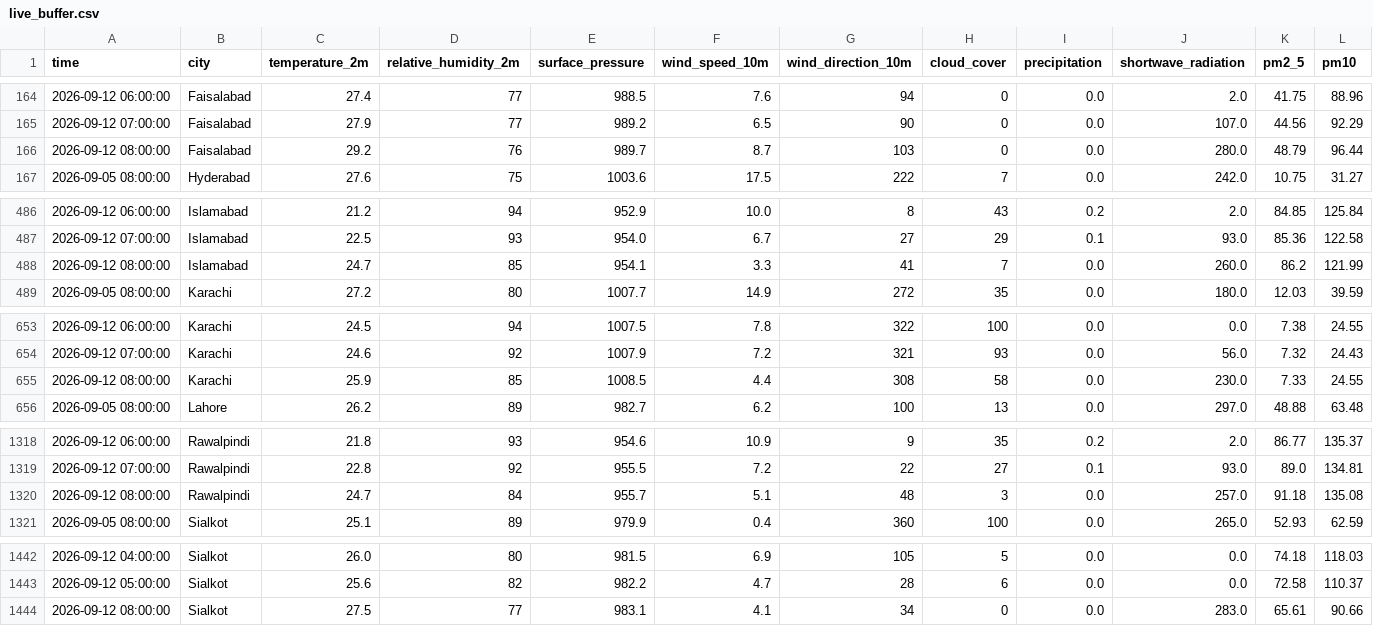
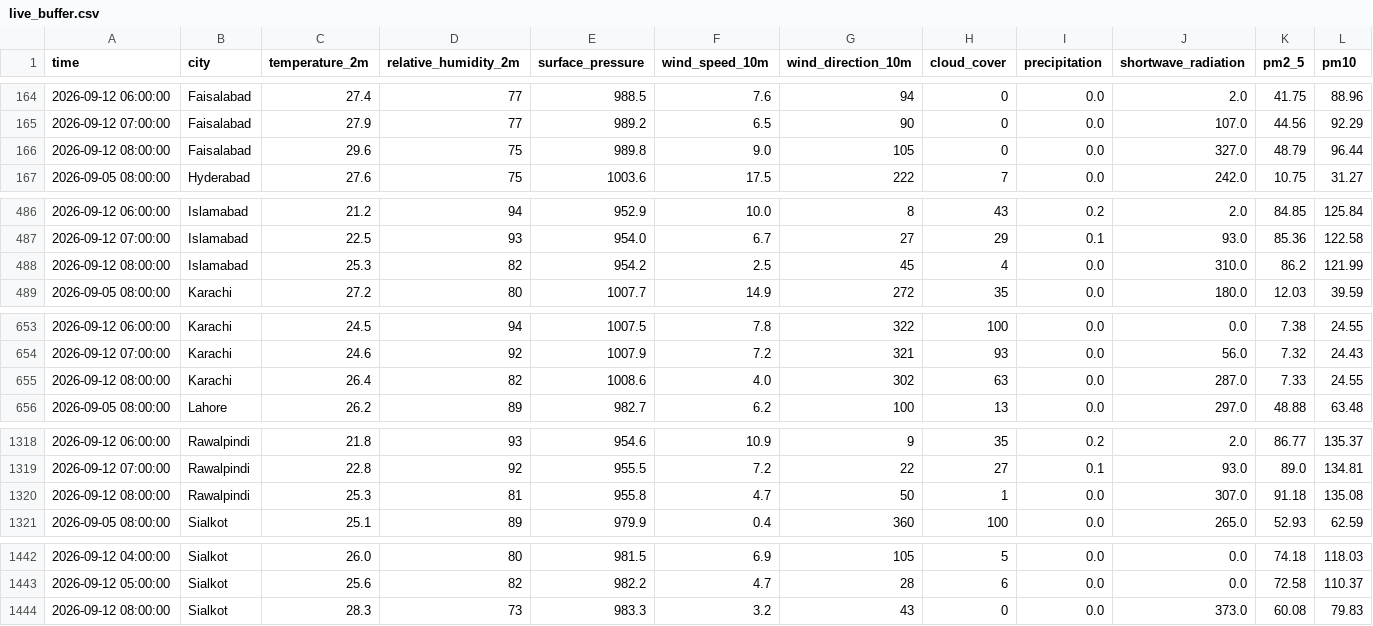
Before and after one commit to amnaaltaf98-gif/10P_AQI_PREDICTOR, a CSV file: data/live_buffer.csv, drawn as a sheet; only a part is shown, gaps mark what is left out; removed rows and columns are numbered as before the commit, all else as after; rows hold the shown columns only; the diff covers the shown part only; the diff names each change by its address in the sheet, - before the commit and + after, or states it on an @@ line.

```diff
--- a/data/live_buffer.csv
+++ b/data/live_buffer.csv
-C166 (temperature_2m): 29.2
+C166 (temperature_2m): 29.6
-D166 (relative_humidity_2m): 76
+D166 (relative_humidity_2m): 75
-E166 (surface_pressure): 989.7
+E166 (surface_pressure): 989.8
-F166 (wind_speed_10m): 8.7
+F166 (wind_speed_10m): 9.0
-G166 (wind_direction_10m): 103
+G166 (wind_direction_10m): 105
-J166 (shortwave_radiation): 280.0
+J166 (shortwave_radiation): 327.0
-C488 (temperature_2m): 24.7
+C488 (temperature_2m): 25.3
-D488 (relative_humidity_2m): 85
+D488 (relative_humidity_2m): 82
-E488 (surface_pressure): 954.1
+E488 (surface_pressure): 954.2
-F488 (wind_speed_10m): 3.3
+F488 (wind_speed_10m): 2.5
-G488 (wind_direction_10m): 41
+G488 (wind_direction_10m): 45
-H488 (cloud_cover): 7
+H488 (cloud_cover): 4
-J488 (shortwave_radiation): 260.0
+J488 (shortwave_radiation): 310.0
-C655 (temperature_2m): 25.9
+C655 (temperature_2m): 26.4
-D655 (relative_humidity_2m): 85
+D655 (relative_humidity_2m): 82
-E655 (surface_pressure): 1008.5
+E655 (surface_pressure): 1008.6
-F655 (wind_speed_10m): 4.4
+F655 (wind_speed_10m): 4.0
-G655 (wind_direction_10m): 308
+G655 (wind_direction_10m): 302
-H655 (cloud_cover): 58
+H655 (cloud_cover): 63
-J655 (shortwave_radiation): 230.0
+J655 (shortwave_radiation): 287.0
-C1320 (temperature_2m): 24.7
+C1320 (temperature_2m): 25.3
-D1320 (relative_humidity_2m): 84
+D1320 (relative_humidity_2m): 81
-E1320 (surface_pressure): 955.7
+E1320 (surface_pressure): 955.8
-F1320 (wind_speed_10m): 5.1
+F1320 (wind_speed_10m): 4.7
-G1320 (wind_direction_10m): 48
+G1320 (wind_direction_10m): 50
-H1320 (cloud_cover): 3
+H1320 (cloud_cover): 1
-J1320 (shortwave_radiation): 257.0
+J1320 (shortwave_radiation): 307.0
-row 1444: 2026-09-12 08:00:00 | Sialkot | 27.5 | 77 | 983.1 | 4.1 | 34 | 0 | 0.0 | 283.0 | 65.61 | 90.66
+row 1444: 2026-09-12 08:00:00 | Sialkot | 28.3 | 73 | 983.3 | 3.2 | 43 | 0 | 0.0 | 373.0 | 60.08 | 79.83
```
Also changed, not shown: 16 edited cells elsewhere in this file, 1 other file.
